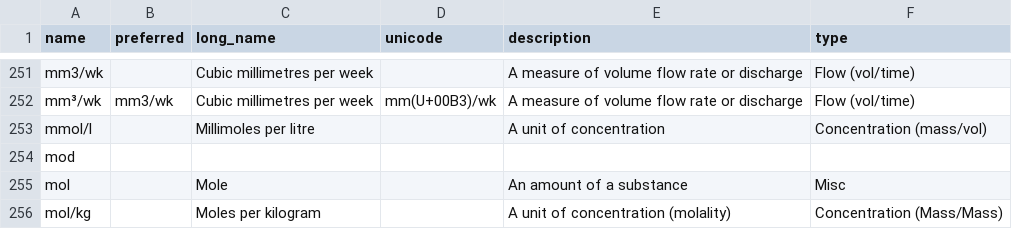
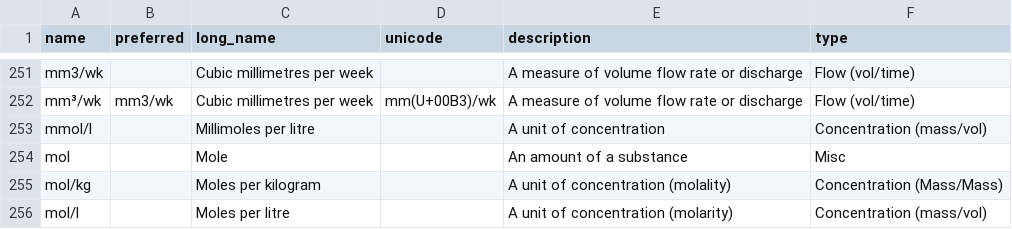
Before and after one commit to DEFRA/data-returns-data-exchange, a CSV file: src/main/resources/db/data/Units.csv, drawn as a sheet; only a part is shown, gaps mark what is left out; the shorter side is filled out with more unchanged rows.

```diff
--- a/src/main/resources/db/data/Units.csv
+++ b/src/main/resources/db/data/Units.csv
@@ -253,3 +253,2 @@ mm³/wk,mm3/wk,Cubic millimetres per week,mm(U+00B3)/wk,A measure of volume flow
 mmol/l,,Millimoles per litre,,A unit of concentration,Concentration (mass/vol)
-mod,,,,,
 mol,,Mole,,An amount of a substance,Misc
```
Also changed, not shown: src/main/resources/db/data/ReferencePeriods.csv.
